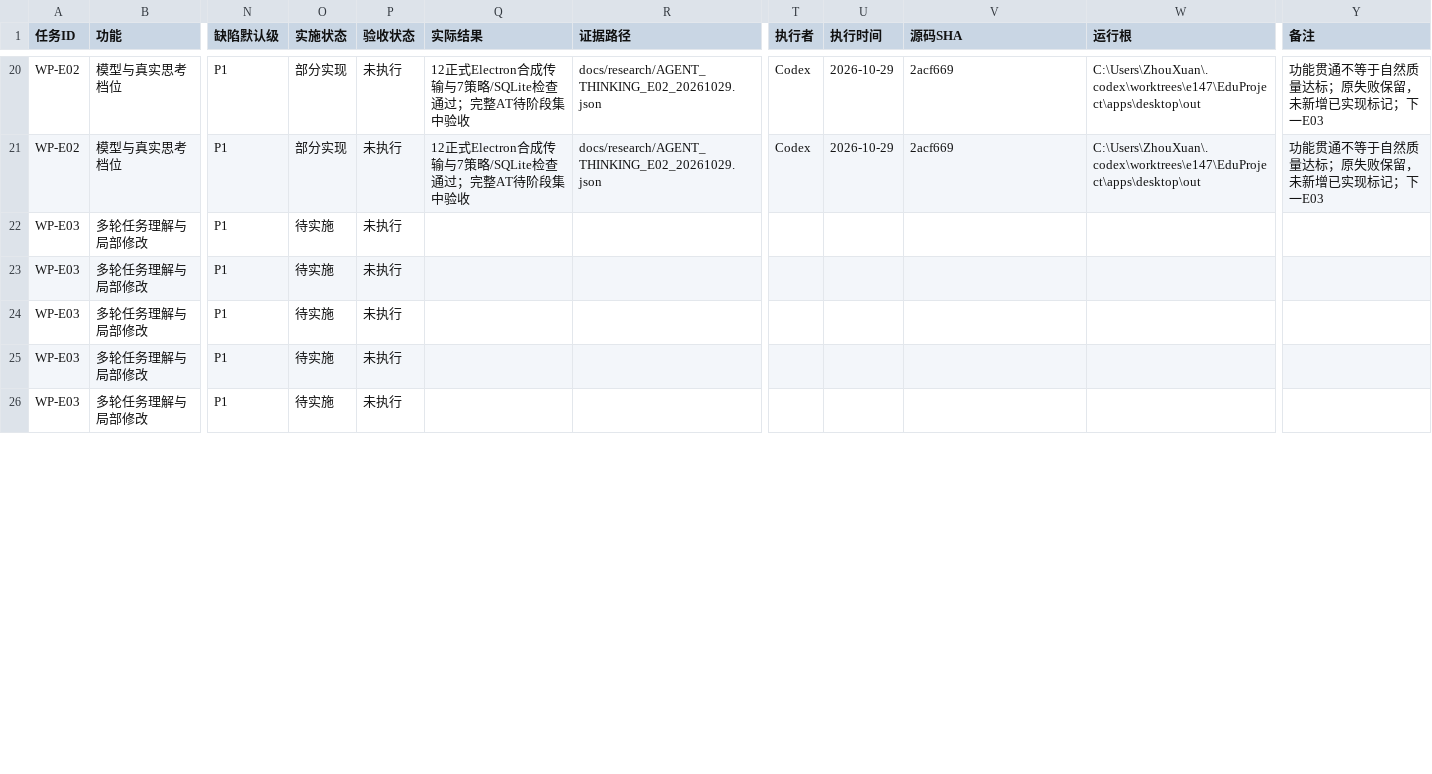
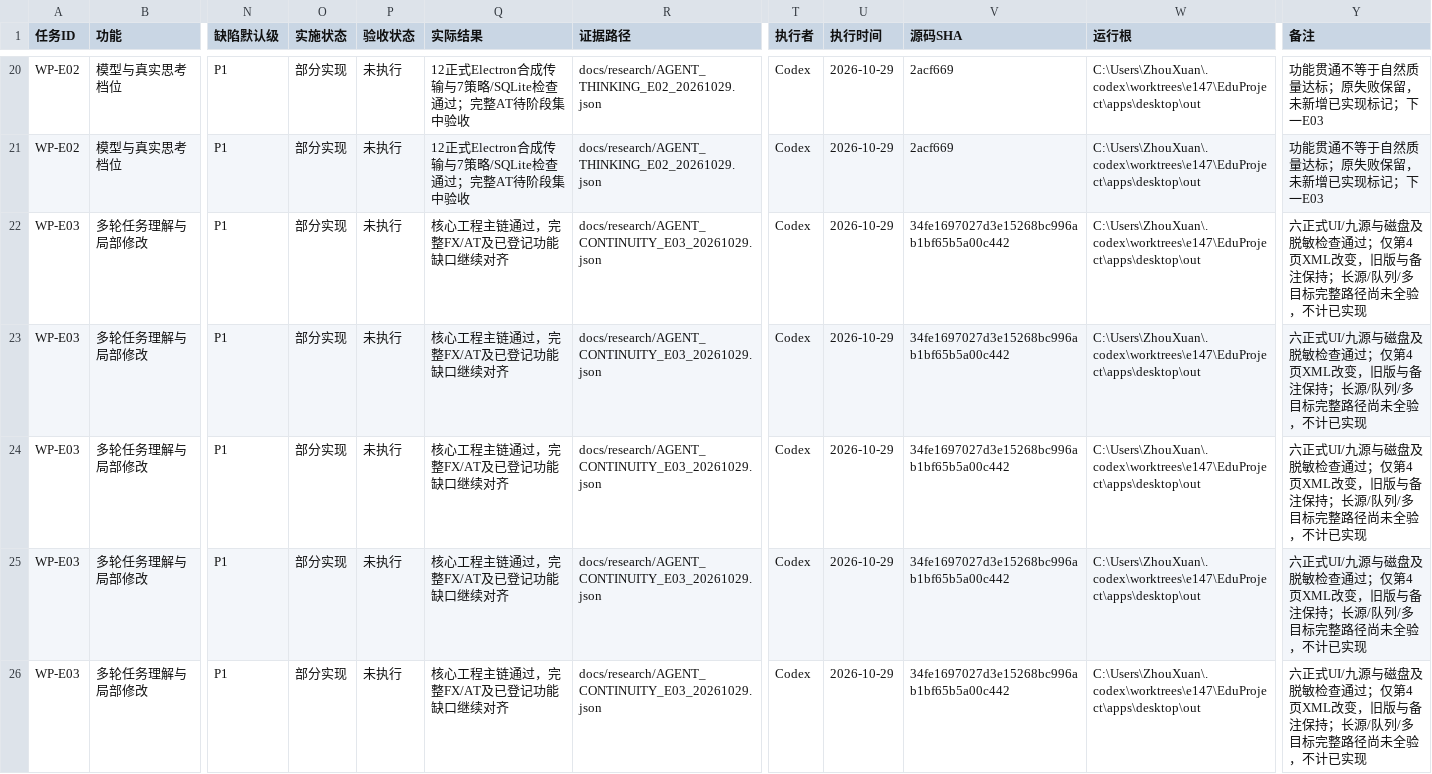
Before and after one commit to ZhouXuan-Yu/EduDev, a CSV file: docs/acceptance/XIAOZHI_AGENT_TRACEABILITY.csv, drawn as a sheet; only a part is shown, gaps mark what is left out; the diff covers the shown part only; the diff names each change by its address in the sheet, - before the commit and + after, or states it on an @@ line.

```diff
--- a/docs/acceptance/XIAOZHI_AGENT_TRACEABILITY.csv
+++ b/docs/acceptance/XIAOZHI_AGENT_TRACEABILITY.csv
-O22:O26 (实施状态): 待实施
+O22:O26 (实施状态): 部分实现
-Q22:Q26 (实际结果): (empty)
+Q22:Q26 (实际结果): 核心工程主链通过，完整FX/AT及已登记功能缺口继续对齐
-R22:R26 (证据路径): (empty)
+R22:R26 (证据路径): docs/research/AGENT_CONTINUITY_E03_20261029.json
-T22:T26 (执行者): (empty)
+T22:T26 (执行者): Codex
-U22:U26 (执行时间): (empty)
+U22:U26 (执行时间): 2026-10-29
-V22:V26 (源码SHA): (empty)
+V22:V26 (源码SHA): 34fe1697027d3e15268bc996ab1bf65b5a00c442
-W22:W26 (运行根): (empty)
+W22:W26 (运行根): C:\Users\ZhouXuan\.codex\worktrees\e147\EduProject\apps\desktop\out
-Y22:Y26 (备注): (empty)
+Y22:Y26 (备注): 六正式UI/九源与磁盘及脱敏检查通过；仅第4页XML改变，旧版与备注保持；长源/队列/多目标完整路径尚未全验，不计已实现
```
Also changed, not shown: 16 edited cells elsewhere in this file, 19 other files.
